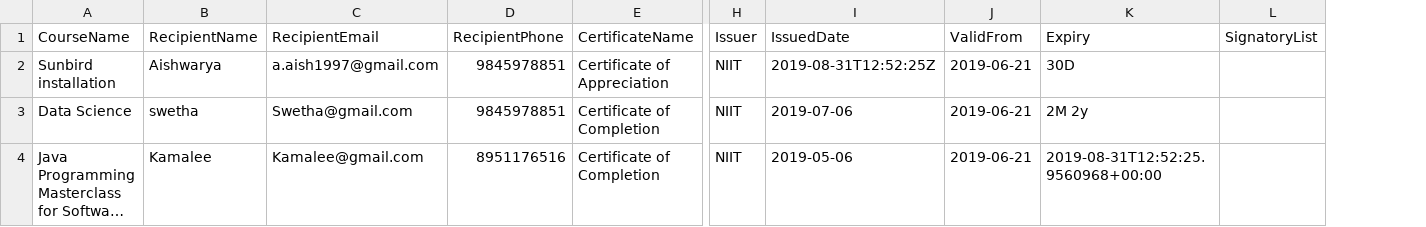
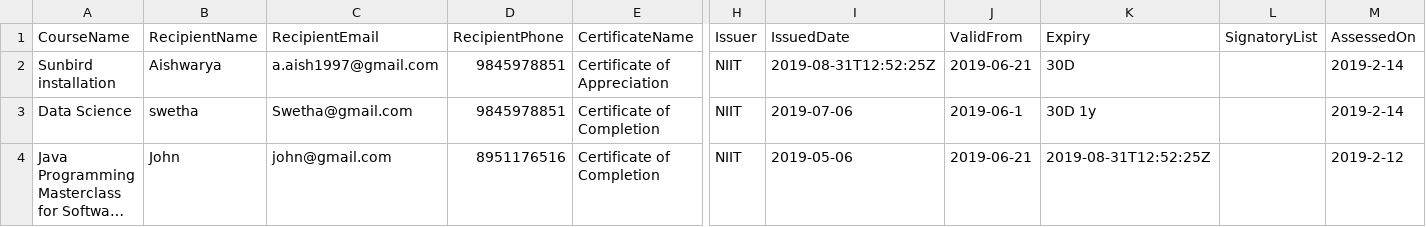
Before and after one commit to indrajra/certgen, a CSV file: csvProcessor/src/main/resources/input.csv, drawn as a sheet; only a part is shown, gaps mark what is left out; long unchanged cells end in …; the diff names each change by its address in the sheet, - before the commit and + after, or states it on an @@ line.

```diff
--- a/csvProcessor/src/main/resources/input.csv
+++ b/csvProcessor/src/main/resources/input.csv
+column M (AssessedOn), rows 2-4: 2019-2-14 | 2019-2-14 | 2019-2-12
-J3 (ValidFrom): 2019-06-21
+J3 (ValidFrom): 2019-06-1
-K3 (Expiry): 2M 2y
+K3 (Expiry): 30D 1y
-B4 (RecipientName): Kamalee
+B4 (RecipientName): John
-C4 (RecipientEmail): Kamalee@gmail.com
+C4 (RecipientEmail): john@gmail.com
-K4 (Expiry): 2019-08-31T12:52:25.9560968+00:00
+K4 (Expiry): 2019-08-31T12:52:25Z
```
Also changed, not shown: 31 other files.
